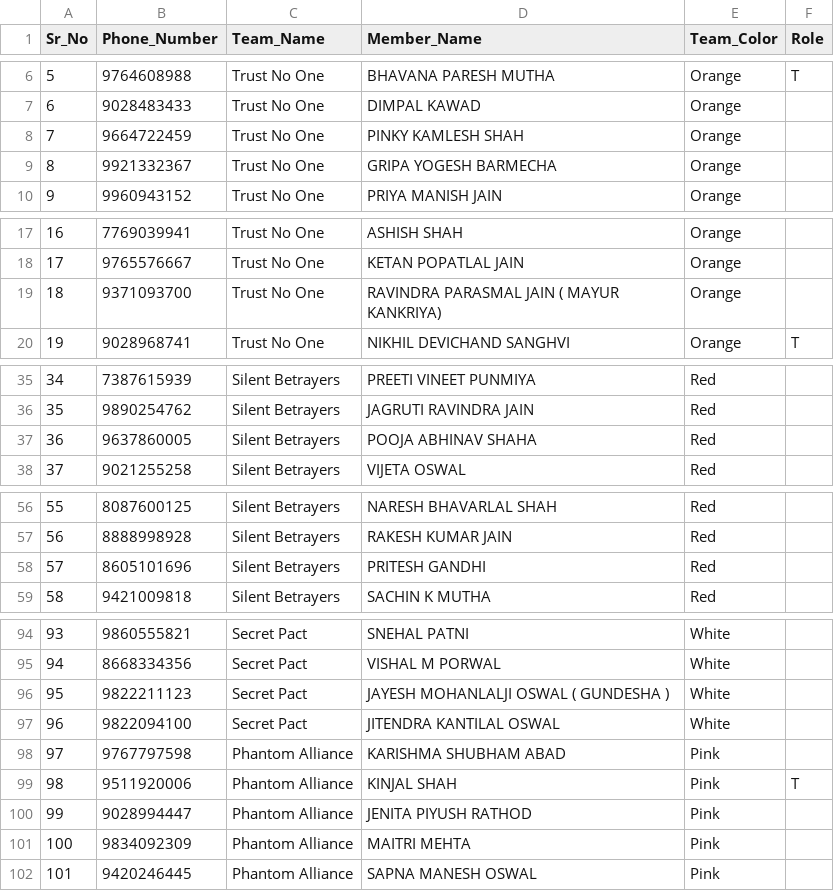
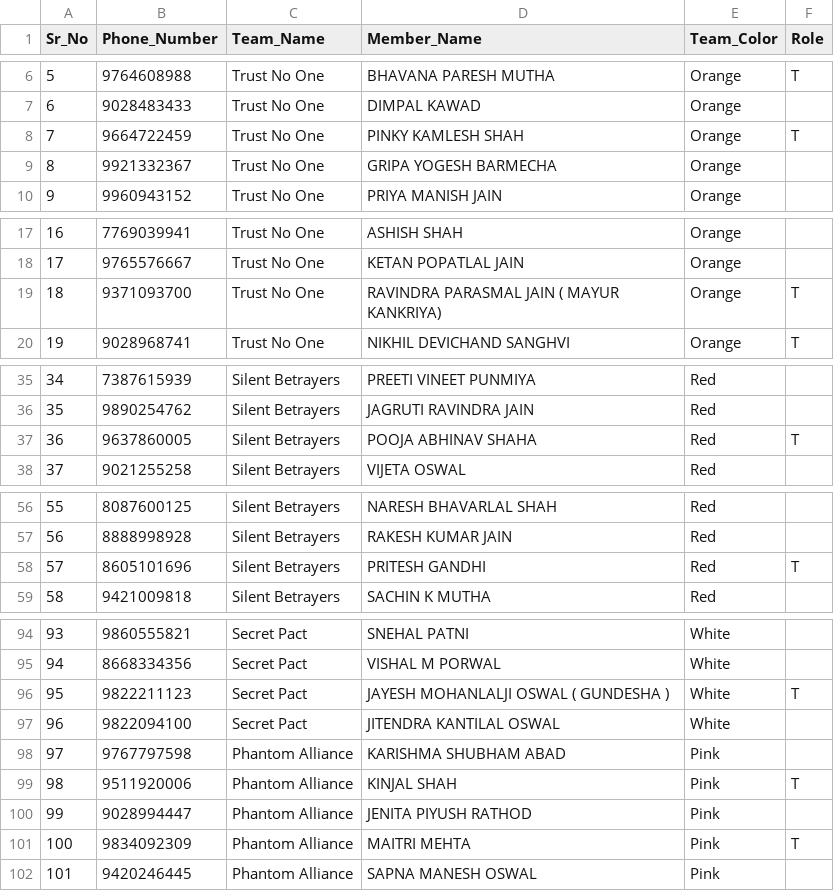
Before and after one commit to amitajitgandhi/JSG_Sparsh_Pune, a CSV file: public/files/double-cross.csv, drawn as a sheet; only a part is shown, gaps mark what is left out; the diff covers the shown part only.

```diff
--- a/public/files/double-cross.csv
+++ b/public/files/double-cross.csv
@@ -7,3 +7,3 @@ Sr_No,Phone_Number,Team_Name,Member_Name,Team_Color,Role
 6,9028483433,Trust No One,DIMPAL KAWAD,Orange,
-7,9664722459,Trust No One,PINKY KAMLESH SHAH,Orange,
+7,9664722459,Trust No One,PINKY KAMLESH SHAH,Orange,T
 8,9921332367,Trust No One,GRIPA YOGESH BARMECHA ,Orange,
@@ -18,3 +18,3 @@ Sr_No,Phone_Number,Team_Name,Member_Name,Team_Color,Role
 17,9765576667,Trust No One,KETAN POPATLAL JAIN,Orange,
-18,9371093700,Trust No One,RAVINDRA PARASMAL JAIN ( MAYUR KANKRIYA),Orange,
+18,9371093700,Trust No One,RAVINDRA PARASMAL JAIN ( MAYUR KANKRIYA),Orange,T
 19,9028968741,Trust No One,NIKHIL DEVICHAND SANGHVI,Orange,T
@@ -36,3 +36,3 @@ Sr_No,Phone_Number,Team_Name,Member_Name,Team_Color,Role
 35,9890254762,Silent Betrayers,JAGRUTI RAVINDRA JAIN,Red,
-36,9637860005,Silent Betrayers,POOJA ABHINAV SHAHA,Red,
+36,9637860005,Silent Betrayers,POOJA ABHINAV SHAHA,Red,T
 37,9021255258,Silent Betrayers,VIJETA OSWAL,Red,
@@ -57,3 +57,3 @@ Sr_No,Phone_Number,Team_Name,Member_Name,Team_Color,Role
 56,8888998928,Silent Betrayers,RAKESH KUMAR JAIN ,Red,
-57,8605101696,Silent Betrayers,PRITESH GANDHI ,Red,
+57,8605101696,Silent Betrayers,PRITESH GANDHI ,Red,T
 58,9421009818,Silent Betrayers,SACHIN K MUTHA,Red,
@@ -95,3 +95,3 @@ Sr_No,Phone_Number,Team_Name,Member_Name,Team_Color,Role
 94,8668334356,Secret Pact,VISHAL M PORWAL,White,
-95,9822211123,Secret Pact,JAYESH MOHANLALJI OSWAL ( GUNDESHA ),White,
+95,9822211123,Secret Pact,JAYESH MOHANLALJI OSWAL ( GUNDESHA ),White,T
 96,9822094100,Secret Pact,JITENDRA KANTILAL OSWAL ,White,
@@ -100,3 +100,3 @@ Sr_No,Phone_Number,Team_Name,Member_Name,Team_Color,Role
 99,9028994447,Phantom Alliance,JENITA PIYUSH RATHOD,Pink,
-100,9834092309,Phantom Alliance,MAITRI MEHTA,Pink,
+100,9834092309,Phantom Alliance,MAITRI MEHTA,Pink,T
 101,9420246445,Phantom Alliance,SAPNA MANESH OSWAL,Pink,
```
Also changed, not shown: 10 edited cells elsewhere in this file, 1 other file.
